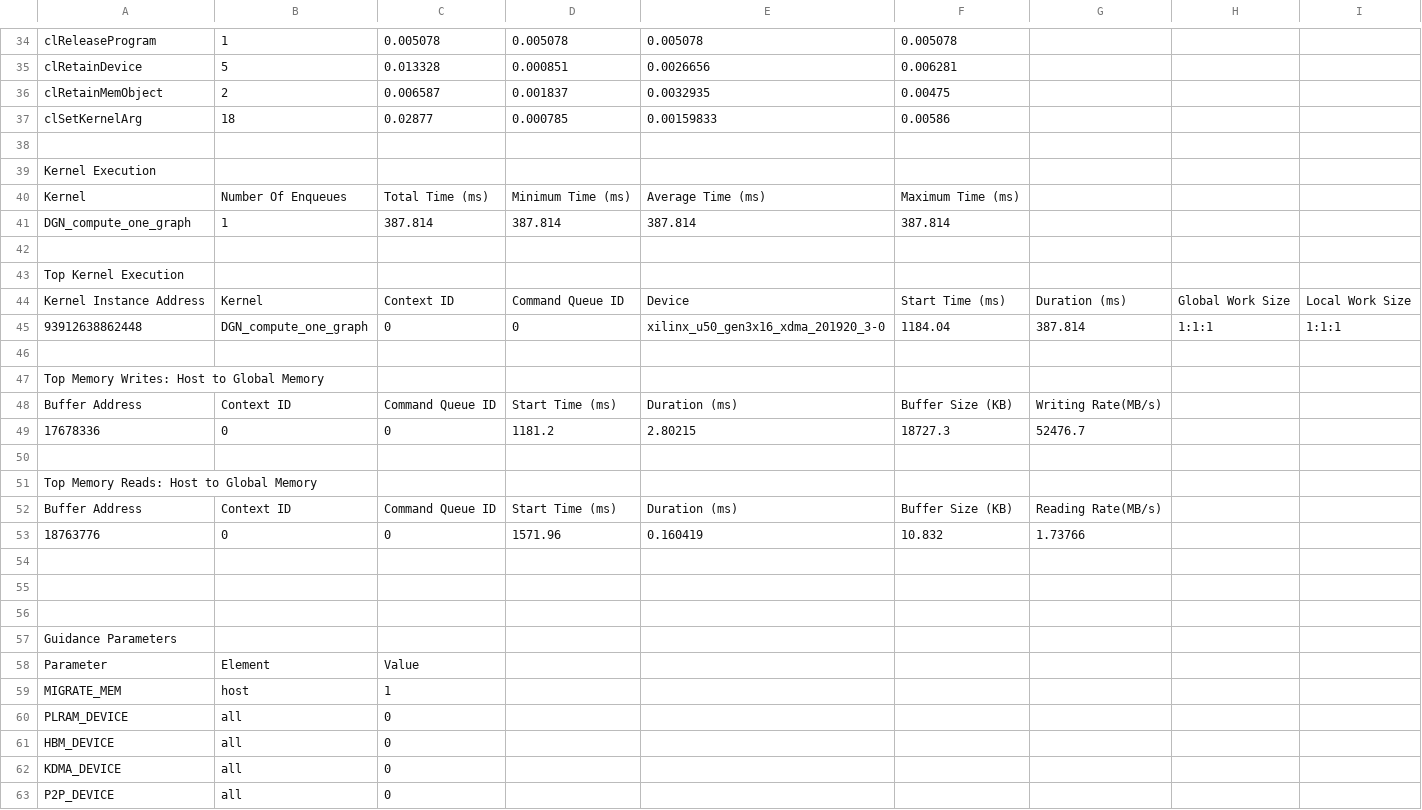
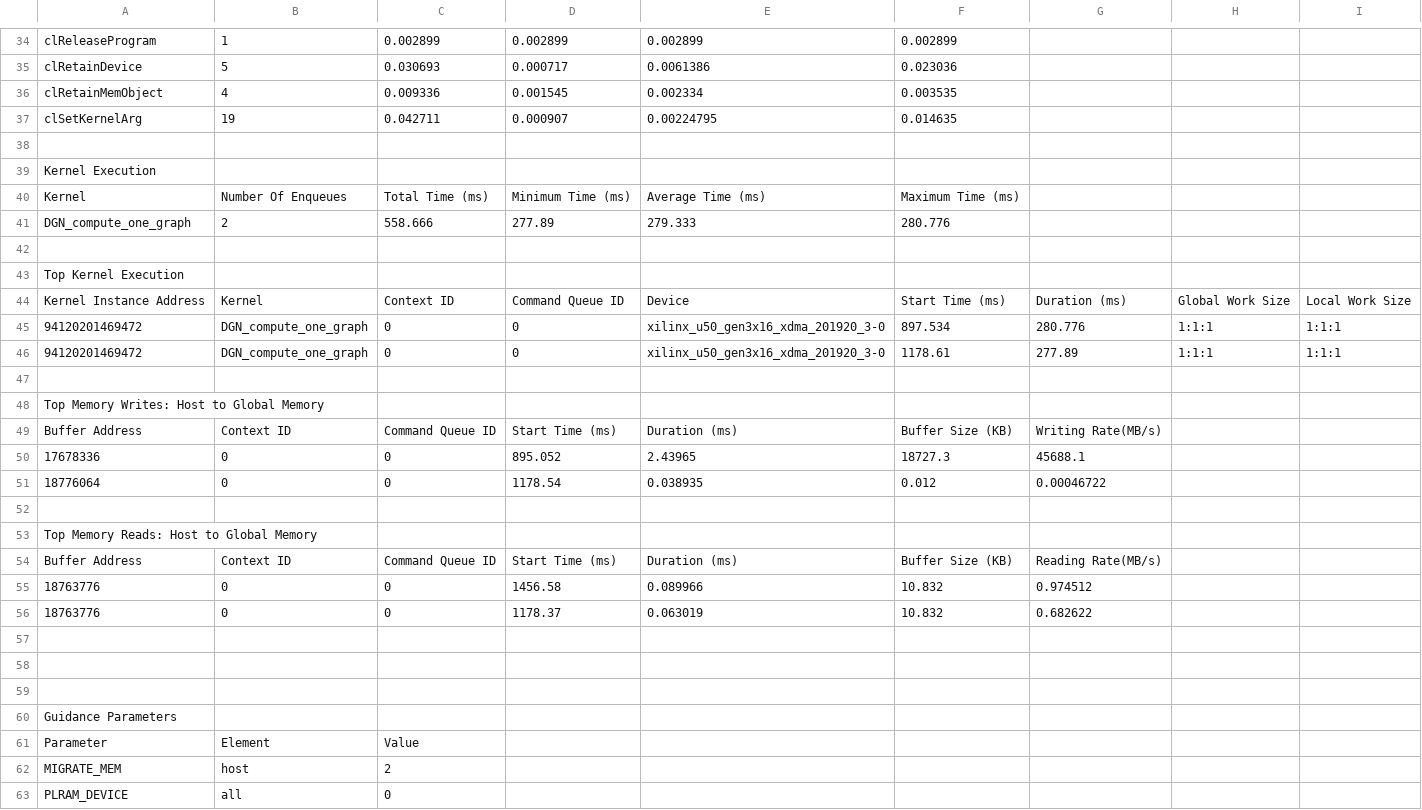
Before and after one commit to onioncc/GNN_Acc, a CSV file: DGN/DGN_U50/v2-cora/opencl_summary.csv, drawn as a sheet; only a part is shown, gaps mark what is left out; the shorter side is filled out with more unchanged rows; removed rows and columns are numbered as before the commit, all else as after; the diff covers the shown part only; the diff names each change by its address in the sheet, - before the commit and + after, or states it on an @@ line.

```diff
--- a/DGN/DGN_U50/v2-cora/opencl_summary.csv
+++ b/DGN/DGN_U50/v2-cora/opencl_summary.csv
-C34: 0.005078
+C34: 0.002899
-D34: 0.005078
+D34: 0.002899
-E34: 0.005078
+E34: 0.002899
-F34: 0.005078
+F34: 0.002899
-C35: 0.013328
+C35: 0.030693
-D35: 0.000851
+D35: 0.000717
-E35: 0.0026656
+E35: 0.0061386
-F35: 0.006281
+F35: 0.023036
-row 36: clRetainMemObject | 2 | 0.006587 | 0.001837 | 0.0032935 | 0.00475
-row 37: clSetKernelArg | 18 | 0.02877 | 0.000785 | 0.00159833 | 0.00586
+row 36: clRetainMemObject | 4 | 0.009336 | 0.001545 | 0.002334 | 0.003535
+row 37: clSetKernelArg | 19 | 0.042711 | 0.000907 | 0.00224795 | 0.014635
-row 41: DGN_compute_one_graph | 1 | 387.814 | 387.814 | 387.814 | 387.814
+row 41: DGN_compute_one_graph | 2 | 558.666 | 277.89 | 279.333 | 280.776
-A45: 93912638862448
+A45: 94120201469472
-F45: 1184.04
+F45: 897.534
-G45: 387.814
+G45: 280.776
+row 46: 94120201469472 | DGN_compute_one_graph | 0 | 0 | xilinx_u50_gen3x16_xdma_201920_3-0 | 1178.61 | 277.89 | 1:1:1 | 1:1:1
-D50: 1181.2
+D50: 895.052
-E50: 2.80215
+E50: 2.43965
-G50: 52476.7
+G50: 45688.1
+row 51: 18776064 | 0 | 0 | 1178.54 | 0.038935 | 0.012 | 0.00046722
-D55: 1571.96
+D55: 1456.58
-E55: 0.160419
+E55: 0.089966
-G55: 1.73766
+G55: 0.974512
+row 56: 18763776 | 0 | 0 | 1178.37 | 0.063019 | 10.832 | 0.682622
-C62: 1
+C62: 2
```
Also changed, not shown: 5 added rows, 5 removed rows and 59 edited cells elsewhere in this file, DGN/DGN_U50/v2-citeseer/opencl_summary.csv, DGN/DGN_U50/v2-citeseer/opencl_trace.csv, 11 other files.
